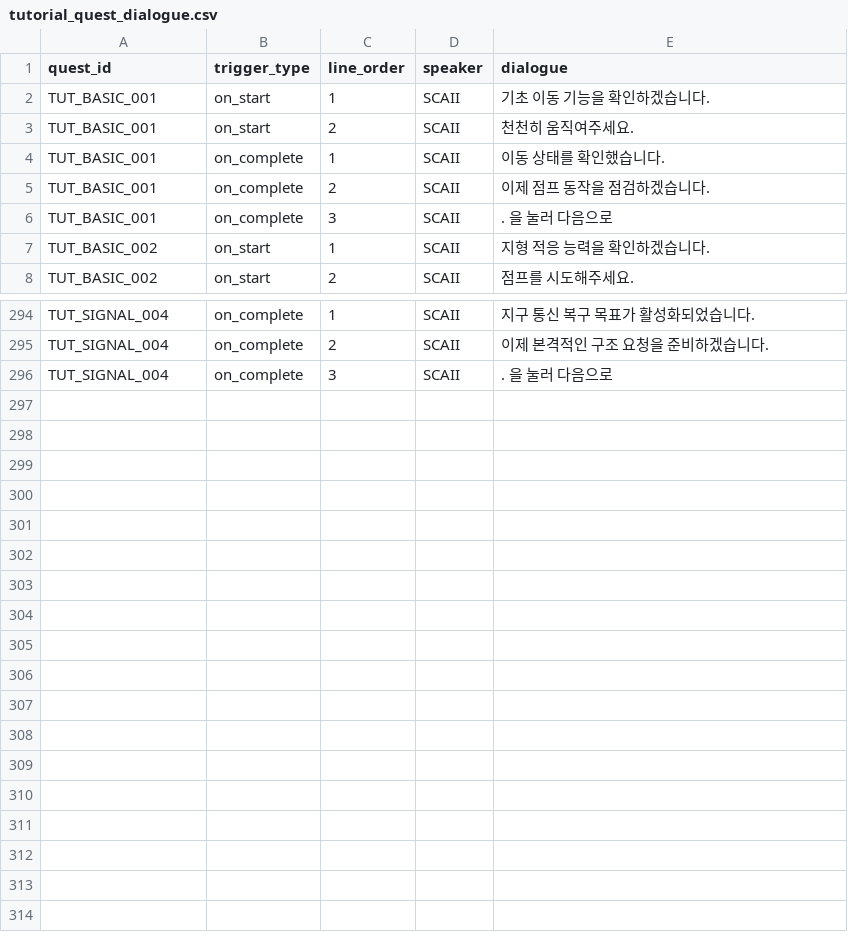
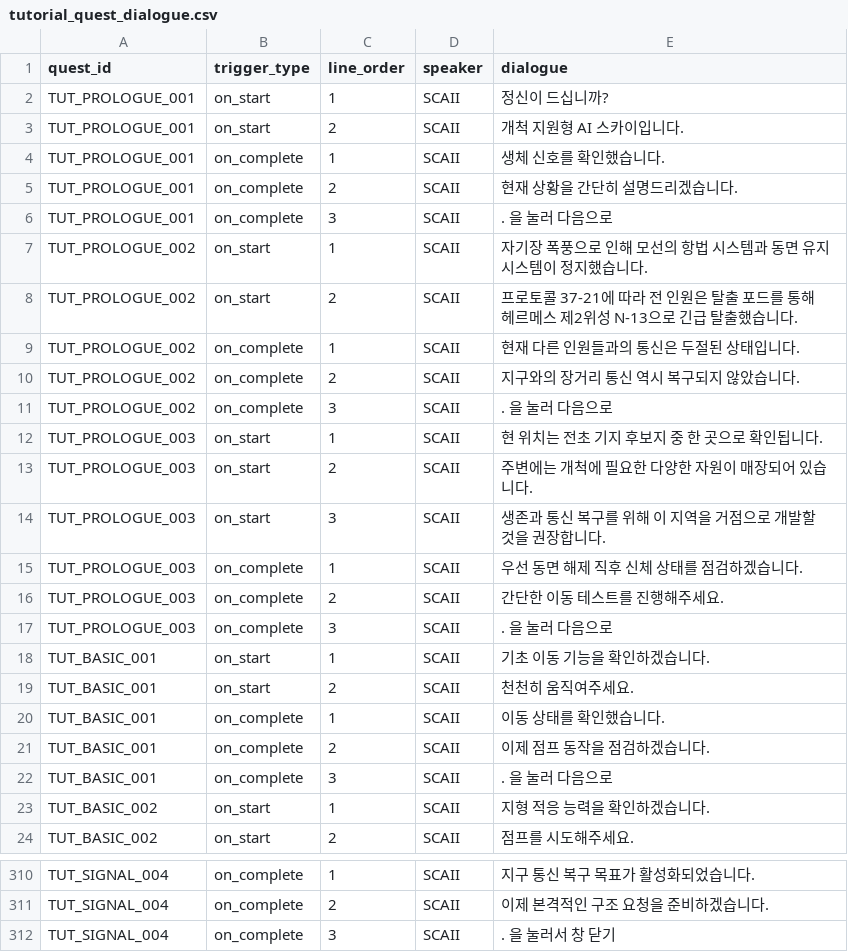
Before and after one commit to PU3-Lab/factory-space, a CSV file: frontend/Source/Wanted_Factory/Data/tutorial_quest_dialogue.csv, drawn as a sheet; only a part is shown, gaps mark what is left out.

```diff
--- a/frontend/Source/Wanted_Factory/Data/tutorial_quest_dialogue.csv
+++ b/frontend/Source/Wanted_Factory/Data/tutorial_quest_dialogue.csv
@@ -1,2 +1,18 @@
 quest_id,trigger_type,line_order,speaker,dialogue
+TUT_PROLOGUE_001,on_start,1,SCAII,"정신이 드십니까?"
+TUT_PROLOGUE_001,on_start,2,SCAII,"개척 지원형 AI 스카이입니다."
+TUT_PROLOGUE_001,on_complete,1,SCAII,"생체 신호를 확인했습니다."
+TUT_PROLOGUE_001,on_complete,2,SCAII,"현재 상황을 간단히 설명드리겠습니다."
+TUT_PROLOGUE_001,on_complete,3,SCAII,". 을 눌러 다음으로"
+TUT_PROLOGUE_002,on_start,1,SCAII,"자기장 폭풍으로 인해 모선의 항법 시스템과 동면 유지 시스템이 정지했습니다."
+TUT_PROLOGUE_002,on_start,2,SCAII,"프로토콜 37-21에 따라 전 인원은 탈출 포드를 통해 헤르메스 제2위성 N-13으로 긴급 탈출했습니다."
+TUT_PROLOGUE_002,on_complete,1,SCAII,"현재 다른 인원들과의 통신은 두절된 상태입니다."
+TUT_PROLOGUE_002,on_complete,2,SCAII,"지구와의 장거리 통신 역시 복구되지 않았습니다."
+TUT_PROLOGUE_002,on_complete,3,SCAII,". 을 눌러 다음으로"
+TUT_PROLOGUE_003,on_start,1,SCAII,"현 위치는 전초 기지 후보지 중 한 곳으로 확인됩니다."
+TUT_PROLOGUE_003,on_start,2,SCAII,"주변에는 개척에 필요한 다양한 자원이 매장되어 있습니다."
+TUT_PROLOGUE_003,on_start,3,SCAII,"생존과 통신 복구를 위해 이 지역을 거점으로 개발할 것을 권장합니다."
+TUT_PROLOGUE_003,on_complete,1,SCAII,"우선 동면 해제 직후 신체 상태를 점검하겠습니다."
+TUT_PROLOGUE_003,on_complete,2,SCAII,"간단한 이동 테스트를 진행해주세요."
+TUT_PROLOGUE_003,on_complete,3,SCAII,". 을 눌러 다음으로"
 TUT_BASIC_001,on_start,1,SCAII,"기초 이동 기능을 확인하겠습니다."
@@ -295,2 +311,2 @@ TUT_SIGNAL_004,on_complete,1,SCAII,"지구 통신 복구 목표가 활성화되
 TUT_SIGNAL_004,on_complete,2,SCAII,"이제 본격적인 구조 요청을 준비하겠습니다."
-TUT_SIGNAL_004,on_complete,3,SCAII,". 을 눌러 다음으로"
+TUT_SIGNAL_004,on_complete,3,SCAII,". 을 눌러서 창 닫기"
```
Also changed, not shown: frontend/Source/Wanted_Factory/Data/tutorial_quest_steps.csv, 13 other files.
